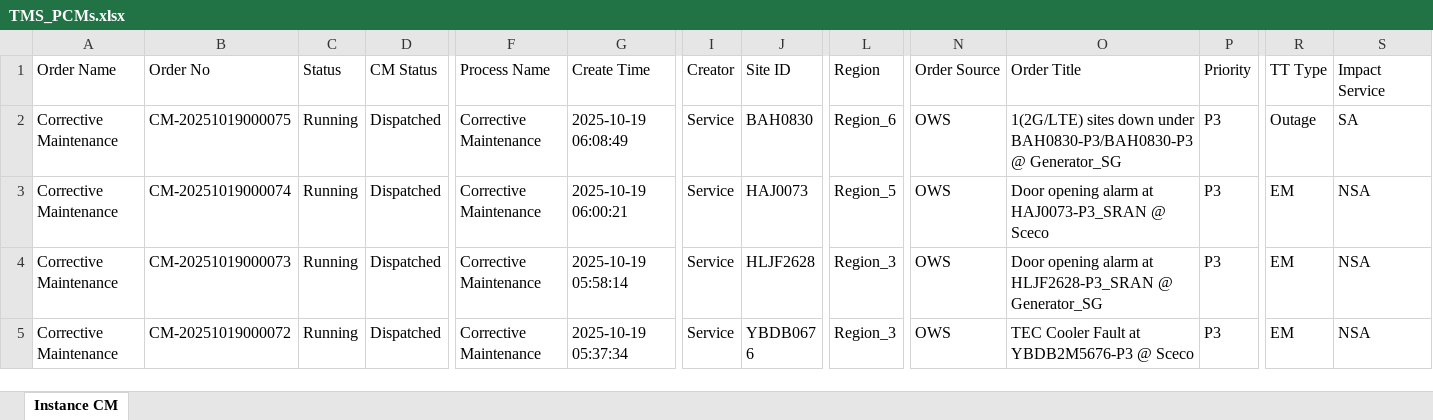
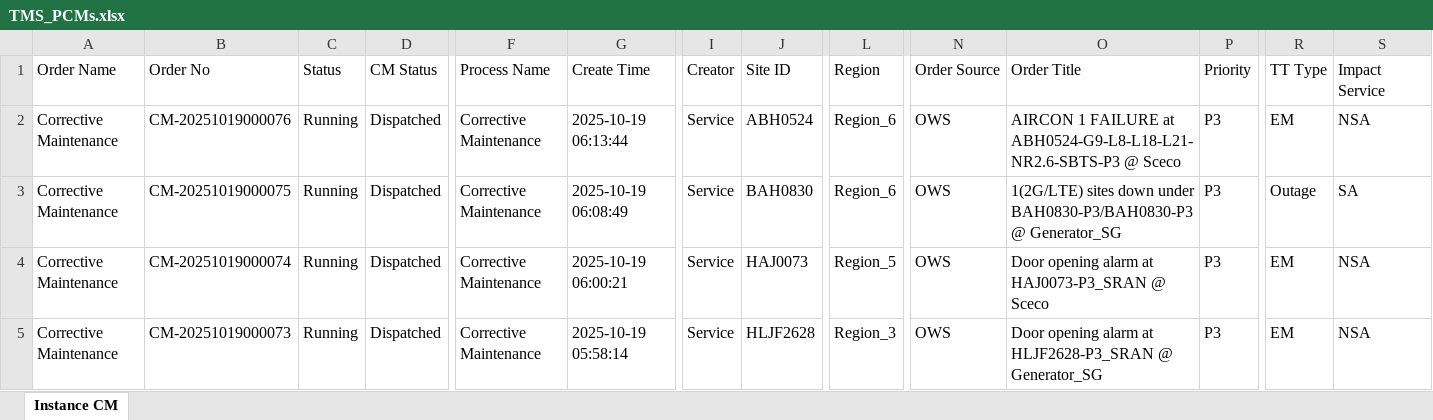
Before and after one commit to decosaro/shabakkat, an Excel workbook: TMS_PCMs.xlsx, sheet Instance CM, drawn as a sheet; only a part is shown, gaps mark what is left out; the shorter side is filled out with more unchanged rows; values as stored, in another font and other column widths than the file's, no borders; rows hold the shown columns only; the diff names each change by its address in the sheet, - before the commit and + after, or states it on an @@ line.

Commit message:
Updated TMS_PCMs.xlsx from OneDrive via Power Automate

```diff
--- a/TMS_PCMs.xlsx (sheet Instance CM)
+++ b/TMS_PCMs.xlsx (sheet Instance CM)
+row 2: Corrective Maintenance | CM-20251019000076 | Running | Dispatched | Corrective Maintenance | 2025-10-19 06:13:44 | Service | ABH0524 | Region_6 | OWS | AIRCON 1 FAILURE at ABH0524-G9-L8-L18-L21-NR2.6-SBTS-P3 @ Sceco | P3 | EM | NSA
```
